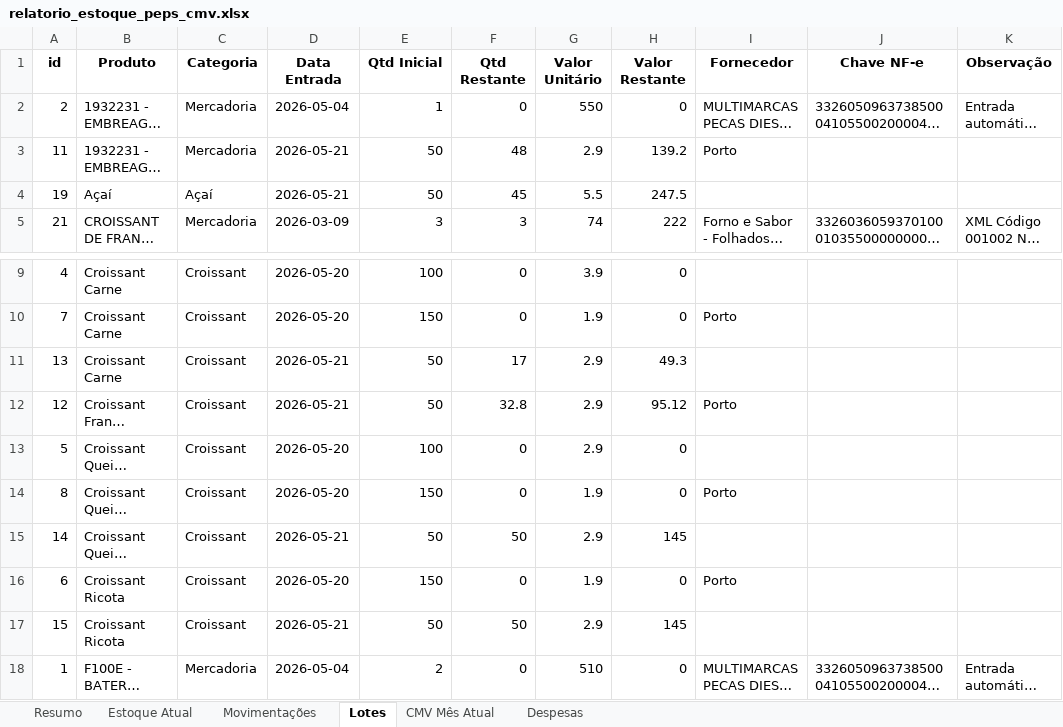
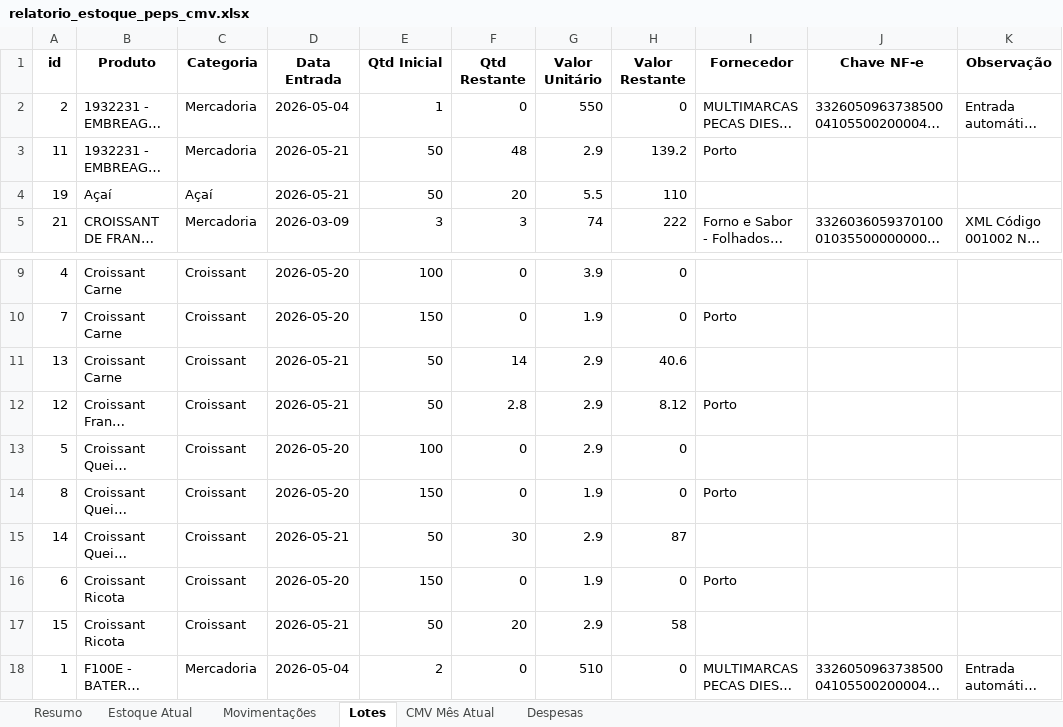
Before and after one commit to Logsistemas/erp-restaurante, an Excel workbook: relatorio_estoque_peps_cmv.xlsx, sheet Lotes, drawn as a sheet; only a part is shown, gaps mark what is left out; long unchanged cells end in …; values as stored, in another font and other column widths than the file's, no borders; the diff names each change by its address in the sheet, - before the commit and + after, or states it on an @@ line.

```diff
--- a/relatorio_estoque_peps_cmv.xlsx (sheet Lotes)
+++ b/relatorio_estoque_peps_cmv.xlsx (sheet Lotes)
-F4 (Qtd Restante): 45
+F4 (Qtd Restante): 20
-H4 (Valor Restante): 247.5
+H4 (Valor Restante): 110
-F11 (Qtd Restante): 17
+F11 (Qtd Restante): 14
-H11 (Valor Restante): 49.3
+H11 (Valor Restante): 40.6
-F12 (Qtd Restante): 32.8
+F12 (Qtd Restante): 2.8
-H12 (Valor Restante): 95.12
+H12 (Valor Restante): 8.12
-F15 (Qtd Restante): 50
+F15 (Qtd Restante): 30
-H15 (Valor Restante): 145
+H15 (Valor Restante): 87
-F17 (Qtd Restante): 50
+F17 (Qtd Restante): 20
-H17 (Valor Restante): 145
+H17 (Valor Restante): 58
```
Also changed, not shown: sheet CMV Mês Atual, sheet Movimentações, sheet Estoque Atual, sheet Despesas, sheet Resumo, 3 other files.
